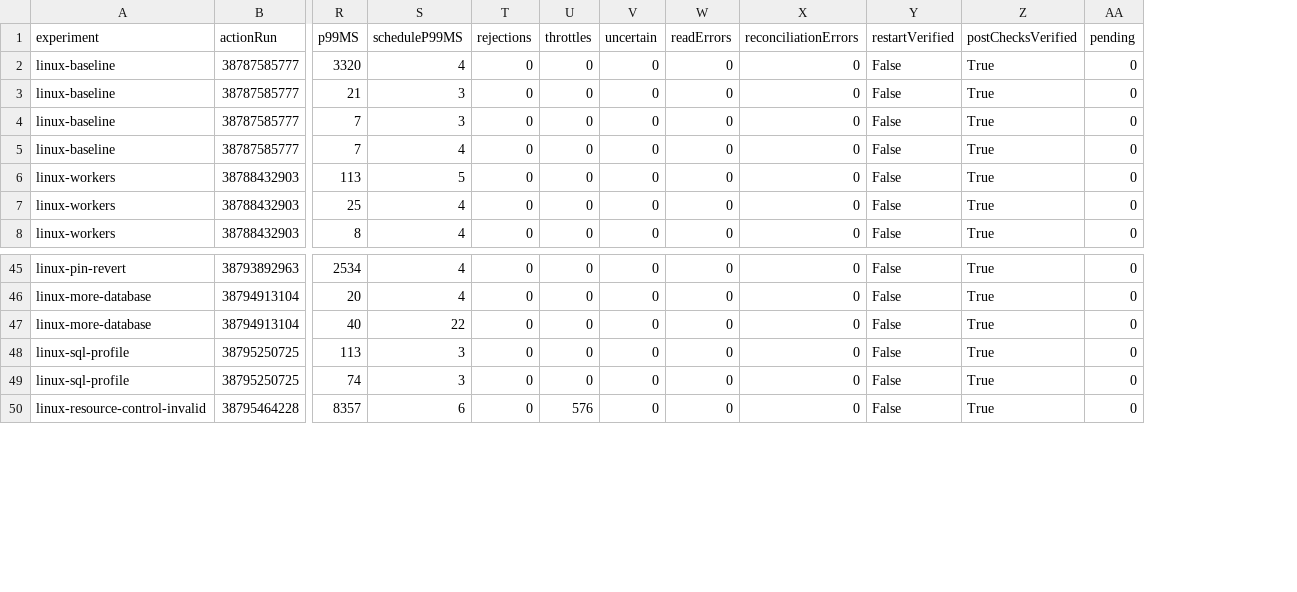
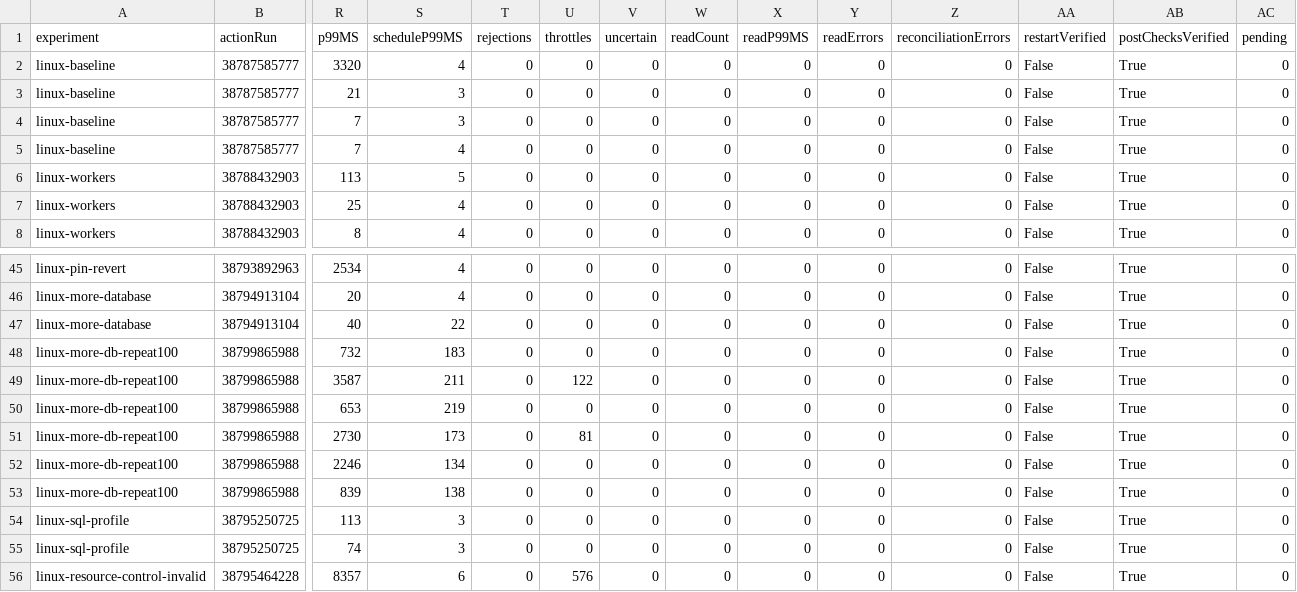
Before and after one commit to ding-labs/ding, a CSV file: benchmarks/push/results/2026-10-15-linux.csv, drawn as a sheet; only a part is shown, gaps mark what is left out; rows hold the shown columns only; the diff names each change by its address in the sheet, - before the commit and + after, or states it on an @@ line.

Commit message:
docs(scale): retain inconclusive larger database repeats

```diff
--- a/benchmarks/push/results/2026-10-15-linux.csv
+++ b/benchmarks/push/results/2026-10-15-linux.csv
+column W (readCount), rows 2-8: all 0; rows 45-47: all 0; rows 54-56: all 0
+column X (readP99MS), rows 2-8: all 0; rows 45-47: all 0; rows 54-56: all 0
+row 48: linux-more-db-repeat100 | 38799865988 | 732 | 183 | 0 | 0 | 0 | 0 | 0 | 0 | 0 | False | True | 0
+row 49: linux-more-db-repeat100 | 38799865988 | 3587 | 211 | 0 | 122 | 0 | 0 | 0 | 0 | 0 | False | True | 0
+row 50: linux-more-db-repeat100 | 38799865988 | 653 | 219 | 0 | 0 | 0 | 0 | 0 | 0 | 0 | False | True | 0
+row 51: linux-more-db-repeat100 | 38799865988 | 2730 | 173 | 0 | 81 | 0 | 0 | 0 | 0 | 0 | False | True | 0
+row 52: linux-more-db-repeat100 | 38799865988 | 2246 | 134 | 0 | 0 | 0 | 0 | 0 | 0 | 0 | False | True | 0
+row 53: linux-more-db-repeat100 | 38799865988 | 839 | 138 | 0 | 0 | 0 | 0 | 0 | 0 | 0 | False | True | 0
```
Also changed, not shown: 1 other file.
